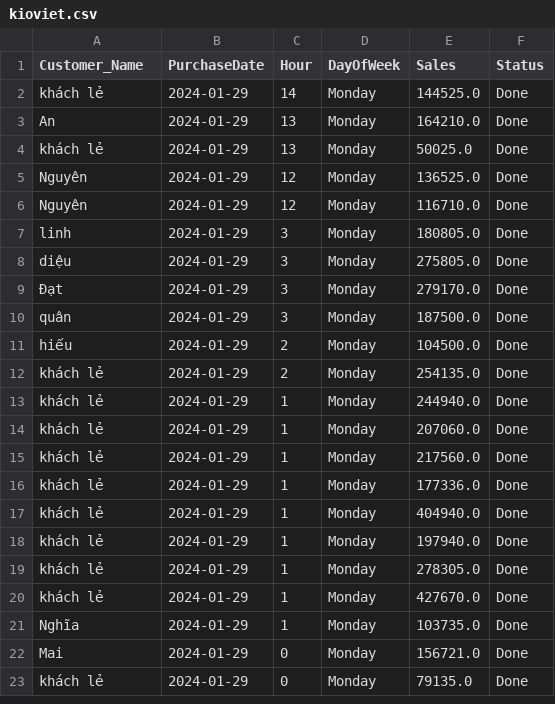
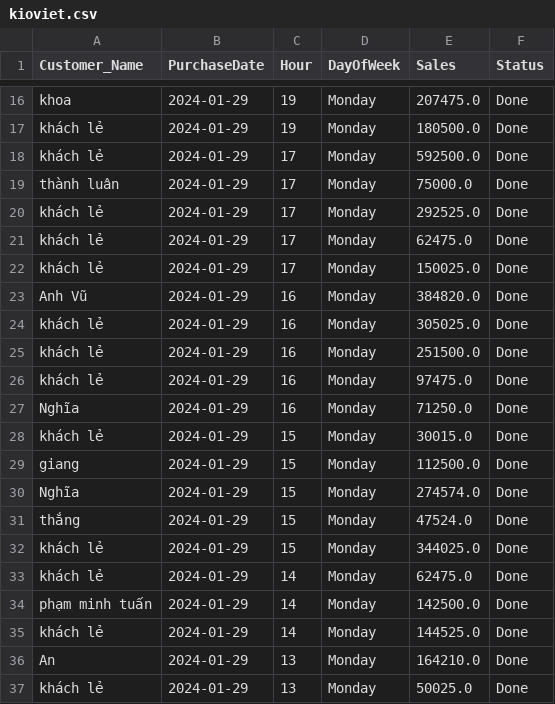
Before and after one commit to johntrinhnhat/72-Billiards-Club, a CSV file: kioviet.csv, drawn as a sheet; only a part is shown, gaps mark what is left out; the shorter side is filled out with more unchanged rows; the diff covers the shown part only.

```diff
--- a/kioviet.csv
+++ b/kioviet.csv
@@ -2 +16,20 @@ Customer_Name,PurchaseDate,Hour,DayOfWeek,Sales,Status
+khoa,2024-01-29,19,Monday,207475.0,Done
+khách lẻ,2024-01-29,19,Monday,180500.0,Done
+khách lẻ,2024-01-29,17,Monday,592500.0,Done
+thành luân,2024-01-29,17,Monday,75000.0,Done
+khách lẻ,2024-01-29,17,Monday,292525.0,Done
+khách lẻ,2024-01-29,17,Monday,62475.0,Done
+khách lẻ,2024-01-29,17,Monday,150025.0,Done
+Anh Vũ,2024-01-29,16,Monday,384820.0,Done
+khách lẻ,2024-01-29,16,Monday,305025.0,Done
+khách lẻ,2024-01-29,16,Monday,251500.0,Done
+khách lẻ,2024-01-29,16,Monday,97475.0,Done
+Nghĩa,2024-01-29,16,Monday,71250.0,Done
+khách lẻ,2024-01-29,15,Monday,30015.0,Done
+giang,2024-01-29,15,Monday,112500.0,Done
+Nghĩa,2024-01-29,15,Monday,274574.0,Done
+thắng,2024-01-29,15,Monday,47524.0,Done
+khách lẻ,2024-01-29,15,Monday,344025.0,Done
+khách lẻ,2024-01-29,14,Monday,62475.0,Done
+phạm minh tuấn,2024-01-29,14,Monday,142500.0,Done
 khách lẻ,2024-01-29,14,Monday,144525.0,Done
```
Also changed, not shown: 14 added rows elsewhere in this file, kioviet_customer.csv.
